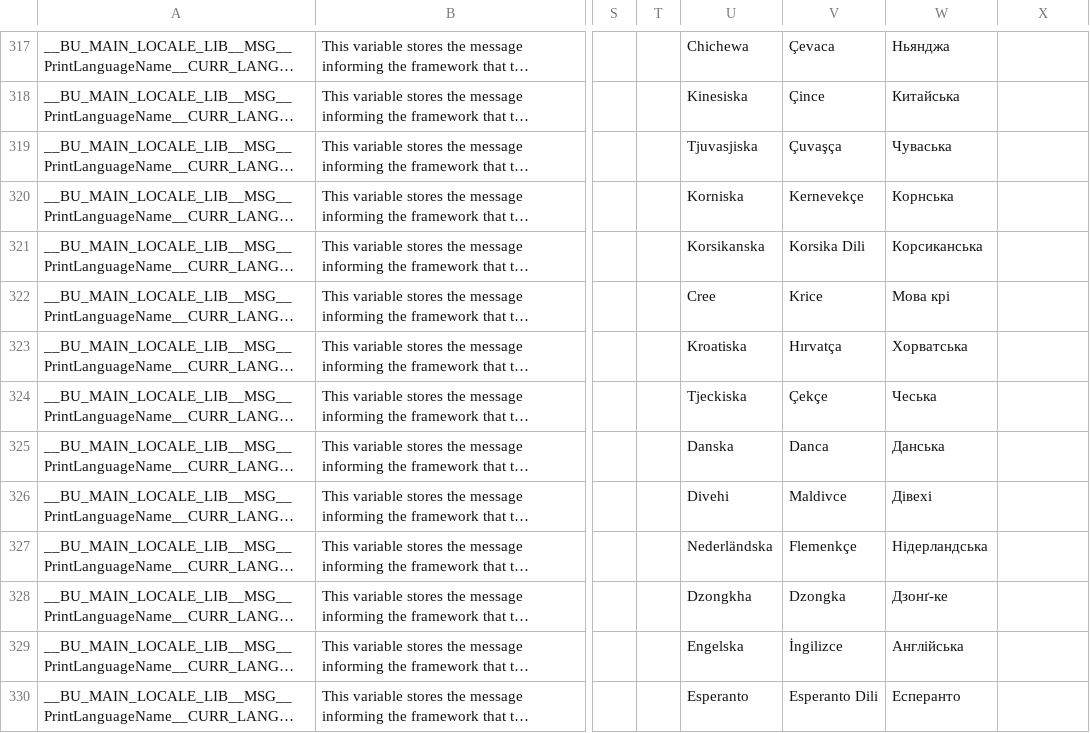
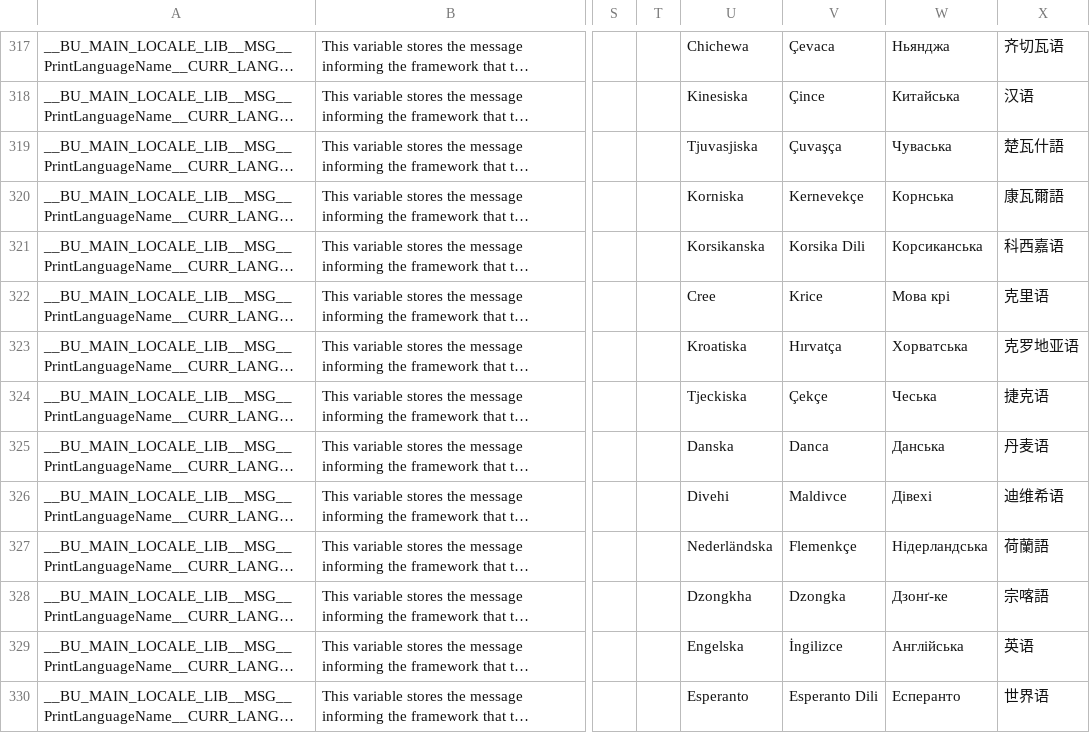
Before and after one commit to DimitriObeid/Bash-Utils, a CSV file: lib/lang/lang.csv, drawn as a sheet; only a part is shown, gaps mark what is left out; long unchanged cells end in …; the diff covers the shown part only; the diff names each change by its address in the sheet, - before the commit and + after, or states it on an @@ line.

```diff
--- a/lib/lang/lang.csv
+++ b/lib/lang/lang.csv
-X317: (empty)
+X317: 齐切瓦语
-X318: (empty)
+X318: 汉语
-X319: (empty)
+X319: 楚瓦什語
-X320: (empty)
+X320: 康瓦爾語
-X321: (empty)
+X321: 科西嘉语
-X322: (empty)
+X322: 克里语
-X323: (empty)
+X323: 克罗地亚语
-X324: (empty)
+X324: 捷克语
-X325: (empty)
+X325: 丹麦语
-X326: (empty)
+X326: 迪维希语
-X327: (empty)
+X327: 荷蘭語
-X328: (empty)
+X328: 宗喀語
-X329: (empty)
+X329: 英语
-X330: (empty)
+X330: 世界语
```
Also changed, not shown: 173 edited cells elsewhere in this file.
